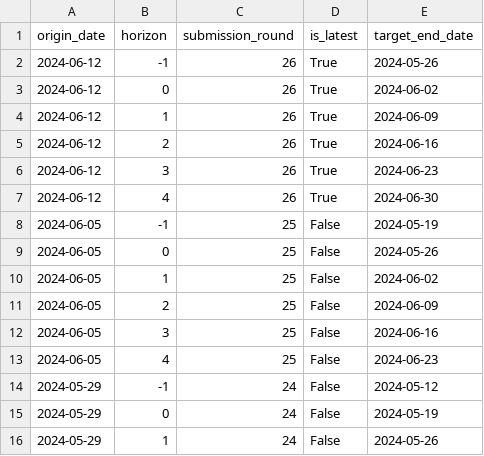
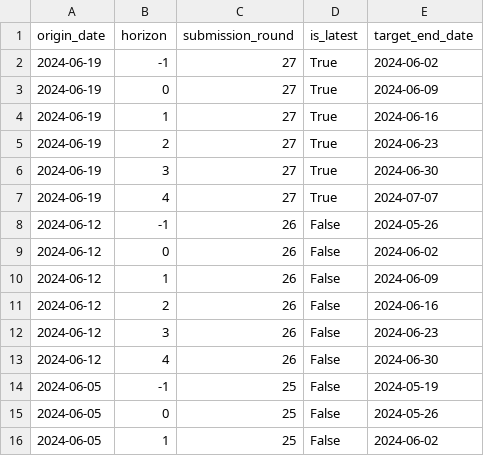
Before and after one commit to european-modelling-hubs/ari-forecast-hub, a CSV file: supporting-files/forecasting_weeks.csv, drawn as a sheet; only a part is shown; the shorter side is filled out with more unchanged rows.

```diff
--- a/supporting-files/forecasting_weeks.csv
+++ b/supporting-files/forecasting_weeks.csv
@@ -1,8 +1,14 @@
 origin_date,horizon,submission_round,is_latest,target_end_date
-2024-06-12,-1,26,True,2024-05-26
-2024-06-12,0,26,True,2024-06-02
-2024-06-12,1,26,True,2024-06-09
-2024-06-12,2,26,True,2024-06-16
-2024-06-12,3,26,True,2024-06-23
-2024-06-12,4,26,True,2024-06-30
+2024-06-19,-1,27,True,2024-06-02
+2024-06-19,0,27,True,2024-06-09
+2024-06-19,1,27,True,2024-06-16
+2024-06-19,2,27,True,2024-06-23
+2024-06-19,3,27,True,2024-06-30
+2024-06-19,4,27,True,2024-07-07
+2024-06-12,-1,26,False,2024-05-26
+2024-06-12,0,26,False,2024-06-02
+2024-06-12,1,26,False,2024-06-09
+2024-06-12,2,26,False,2024-06-16
+2024-06-12,3,26,False,2024-06-23
+2024-06-12,4,26,False,2024-06-30
 2024-06-05,-1,25,False,2024-05-19
```
